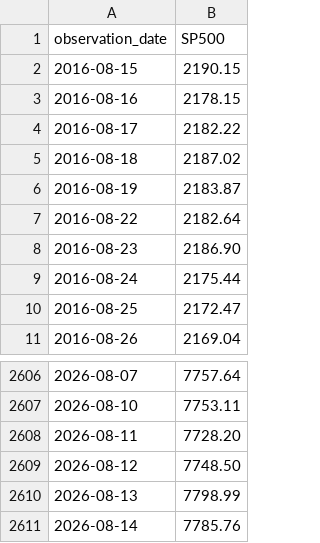
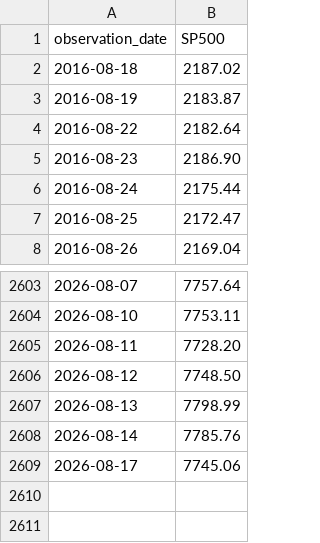
Before and after one commit to junxinhuang/fin-market-brief, a CSV file: data/macro/raw/SP500.csv, drawn as a sheet; only a part is shown, gaps mark what is left out; removed rows and columns are numbered as before the commit, all else as after; the diff names each change by its address in the sheet, - before the commit and + after, or states it on an @@ line.

```diff
--- a/data/macro/raw/SP500.csv
+++ b/data/macro/raw/SP500.csv
-row 2: 2016-08-15 | 2190.15
-row 3: 2016-08-16 | 2178.15
-row 4: 2016-08-17 | 2182.22
+row 2609: 2026-08-17 | 7745.06
```
Also changed, not shown: data/macro/latest-summary.csv, 43 other files.
